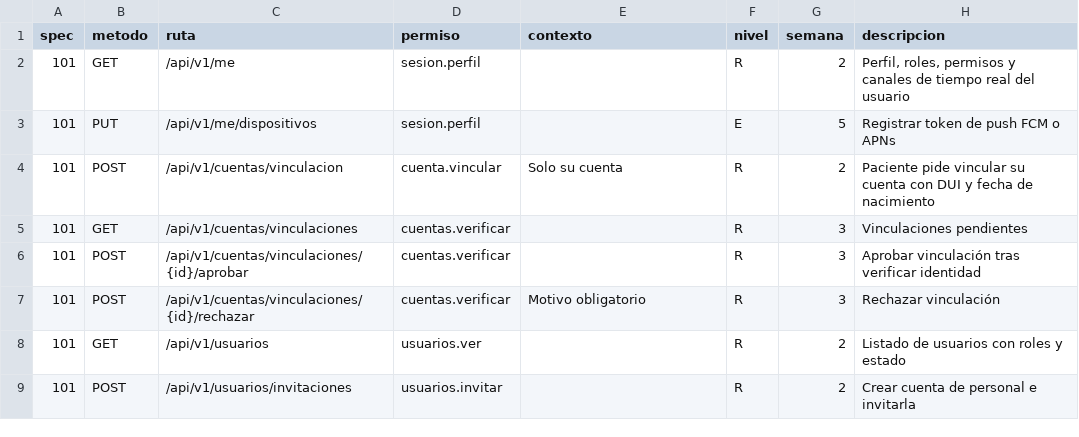
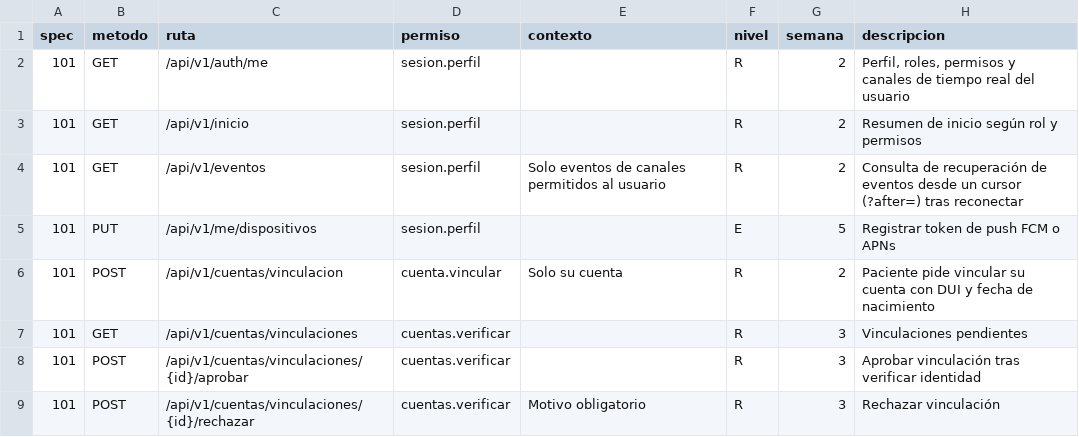
Before and after one commit to jojosenthusiast/Gestion_hospitalaria_universitaria_Climesa, a CSV file: docs/arquitectura/datos/endpoints.csv, drawn as a sheet; only a part is shown; the shorter side is filled out with more unchanged rows; the diff covers the shown part only.

Commit message:
docs(api): alinea endpoints.csv con las rutas reales y quita los alias de la matriz RBAC

```diff
--- a/docs/arquitectura/datos/endpoints.csv
+++ b/docs/arquitectura/datos/endpoints.csv
@@ -1,3 +1,5 @@
 spec,metodo,ruta,permiso,contexto,nivel,semana,descripcion
-101,GET,/api/v1/me,sesion.perfil,,R,2,"Perfil, roles, permisos y canales de tiempo real del usuario"
+101,GET,/api/v1/auth/me,sesion.perfil,,R,2,"Perfil, roles, permisos y canales de tiempo real del usuario"
+101,GET,/api/v1/inicio,sesion.perfil,,R,2,Resumen de inicio según rol y permisos
+101,GET,/api/v1/eventos,sesion.perfil,Solo eventos de canales permitidos al usuario,R,2,Consulta de recuperación de eventos desde un cursor (?after=) tras reconectar
 101,PUT,/api/v1/me/dispositivos,sesion.perfil,,E,5,Registrar token de push FCM o APNs
```
Also changed, not shown: 1 added row and 11 edited cells elsewhere in this file, 2 other files.
